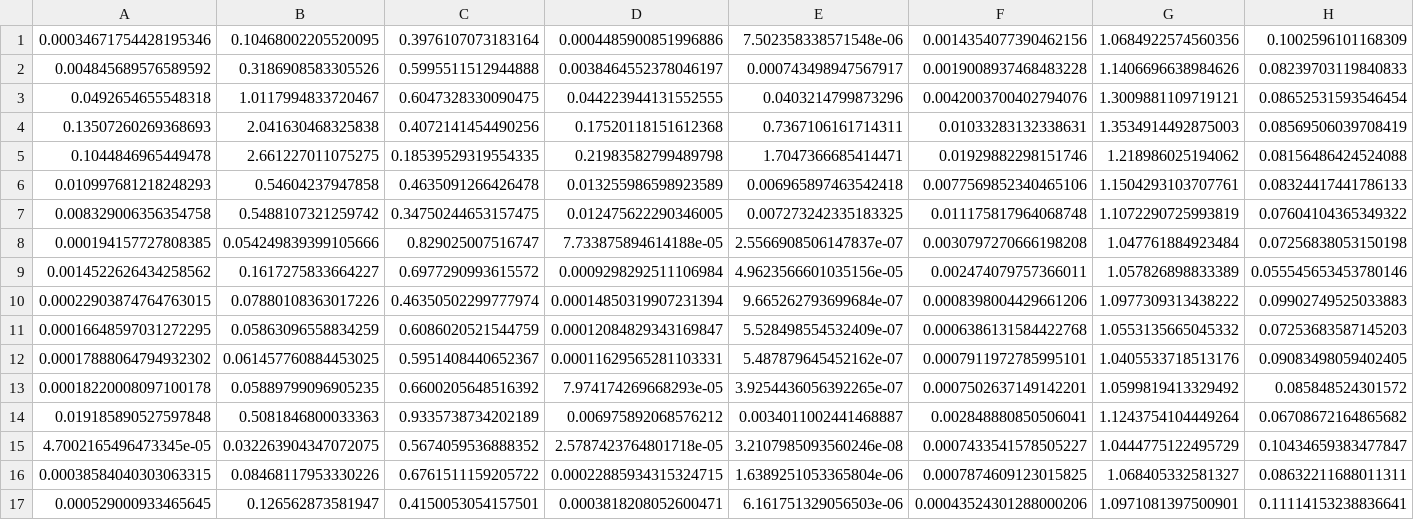
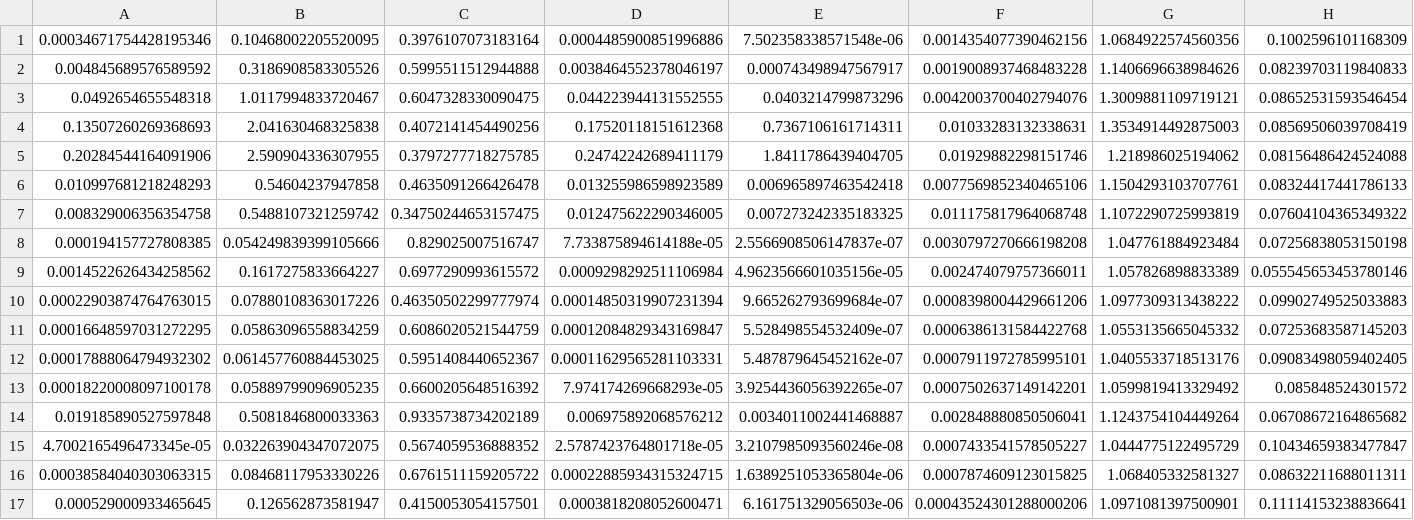
Before and after one commit to ChyYasir/BioSignal_Detection, a CSV file: New_codes/early_cesarean_features.csv, drawn as a sheet; only a part is shown; the diff names each change by its address in the sheet, - before the commit and + after, or states it on an @@ line.

```diff
--- a/New_codes/early_cesarean_features.csv
+++ b/New_codes/early_cesarean_features.csv
-A5: 0.1044846965449478
+A5: 0.20284544164091906
-B5: 2.661227011075275
+B5: 2.590904336307955
-C5: 0.18539529319554335
+C5: 0.3797277718275785
-D5: 0.21983582799489798
+D5: 0.24742242689411179
-E5: 1.7047366685414471
+E5: 1.8411786439404705
```
Also changed, not shown: New_codes/early_induced-cesarean_features.csv, 6 other files.
